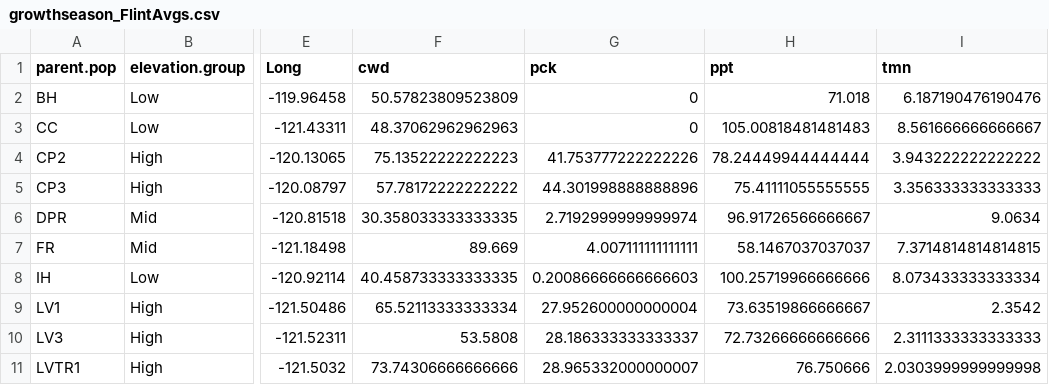
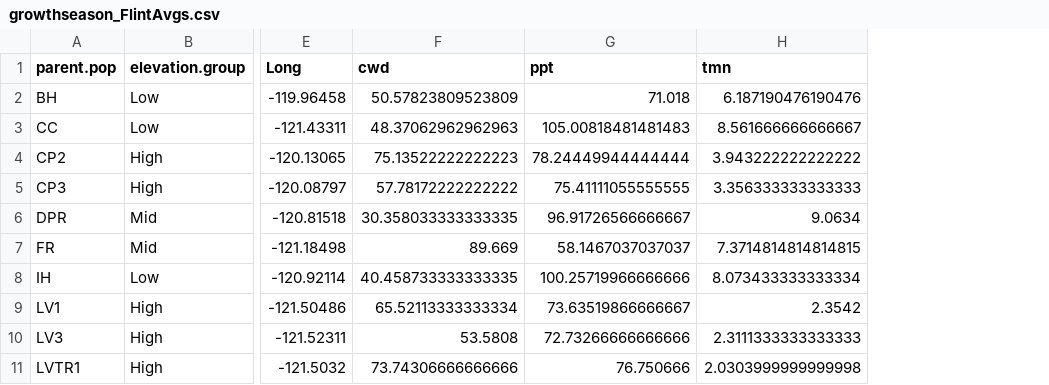
Before and after one commit to IntBio-UCD/parent_pops_common-gardens, a CSV file: output/Climate/growthseason_FlintAvgs.csv, drawn as a sheet; only a part is shown, gaps mark what is left out; the diff names each change by its address in the sheet, - before the commit and + after, or states it on an @@ line.

```diff
--- a/output/Climate/growthseason_FlintAvgs.csv
+++ b/output/Climate/growthseason_FlintAvgs.csv
-column G (pck), rows 2-11: 0 | 0 | 41.753777222222226 | 44.301998888888896 | 2.7192999999999974 | 4.007111111111111 | 0.20086666666666603 | 27.952600000000004 | 28.186333333333337 | 28.965332000000007
```
Also changed, not shown: 42 other files.
